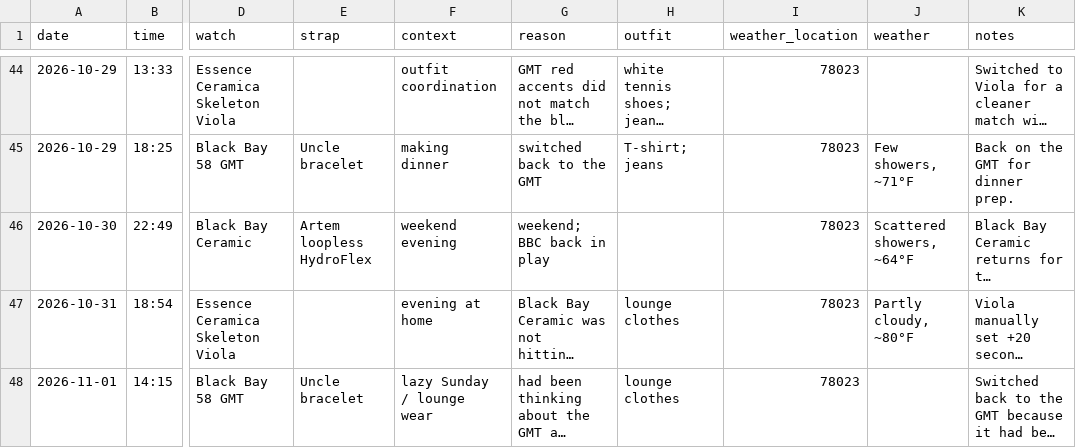
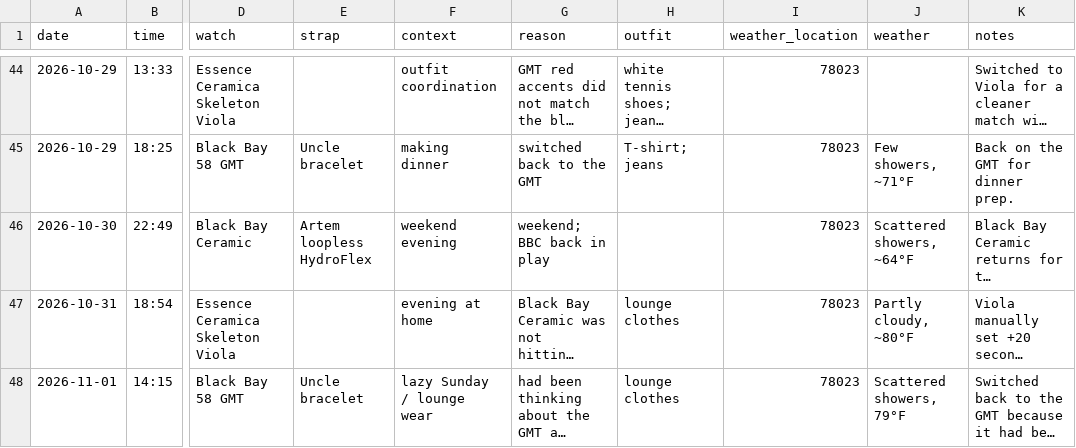
Before and after one commit to astidwell/Horology-Lab, a CSV file: data/wear_log.csv, drawn as a sheet; only a part is shown, gaps mark what is left out; long unchanged cells end in …; the diff names each change by its address in the sheet, - before the commit and + after, or states it on an @@ line.

Commit message:
Add weather to Nov 1 Tudor GMT wear

```diff
--- a/data/wear_log.csv
+++ b/data/wear_log.csv
-J48 (weather): (empty)
+J48 (weather): Scattered showers, 79°F
```
